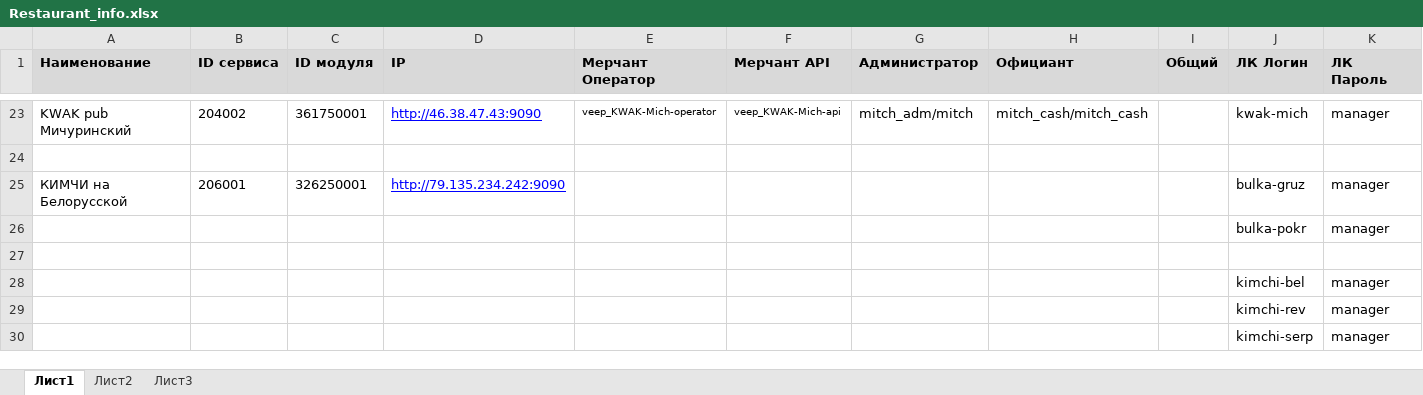
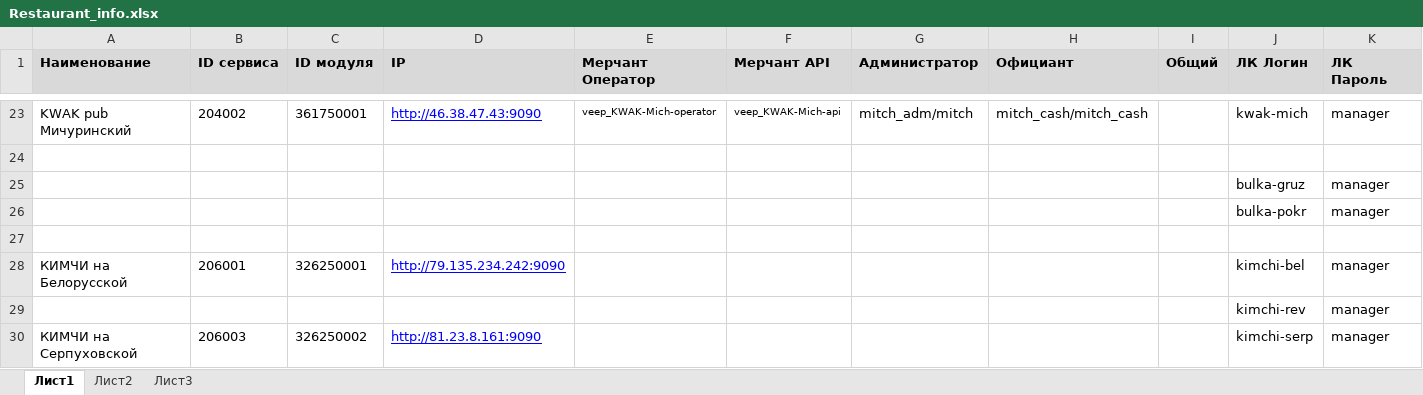
Before and after one commit to veepmobile/VEEP, an Excel workbook: docs/Restaurant_info.xlsx, sheet Лист1, drawn as a sheet; only a part is shown, gaps mark what is left out; values as stored, in another font and other column widths than the file's, no borders; removed rows and columns are numbered as before the commit, all else as after; the diff names each change by its address in the sheet, - before the commit and + after, or states it on an @@ line.

```diff
--- a/docs/Restaurant_info.xlsx (sheet Лист1)
+++ b/docs/Restaurant_info.xlsx (sheet Лист1)
-row 25: КИМЧИ на Белорусской | 206001 | 326250001 | http://79.135.234.242:9090 |  |  |  |  |  | bulka-gruz | manager
+row 25:  |  |  |  |  |  |  |  |  | bulka-gruz | manager
-row 28:  |  |  |  |  |  |  |  |  | kimchi-bel | manager
+row 28: КИМЧИ на Белорусской | 206001 | 326250001 | http://79.135.234.242:9090 |  |  |  |  |  | kimchi-bel | manager
-row 30:  |  |  |  |  |  |  |  |  | kimchi-serp | manager
+row 30: КИМЧИ на Серпуховской | 206003 | 326250002 | http://81.23.8.161:9090 |  |  |  |  |  | kimchi-serp | manager
```
Also changed, not shown: 1 other file.
